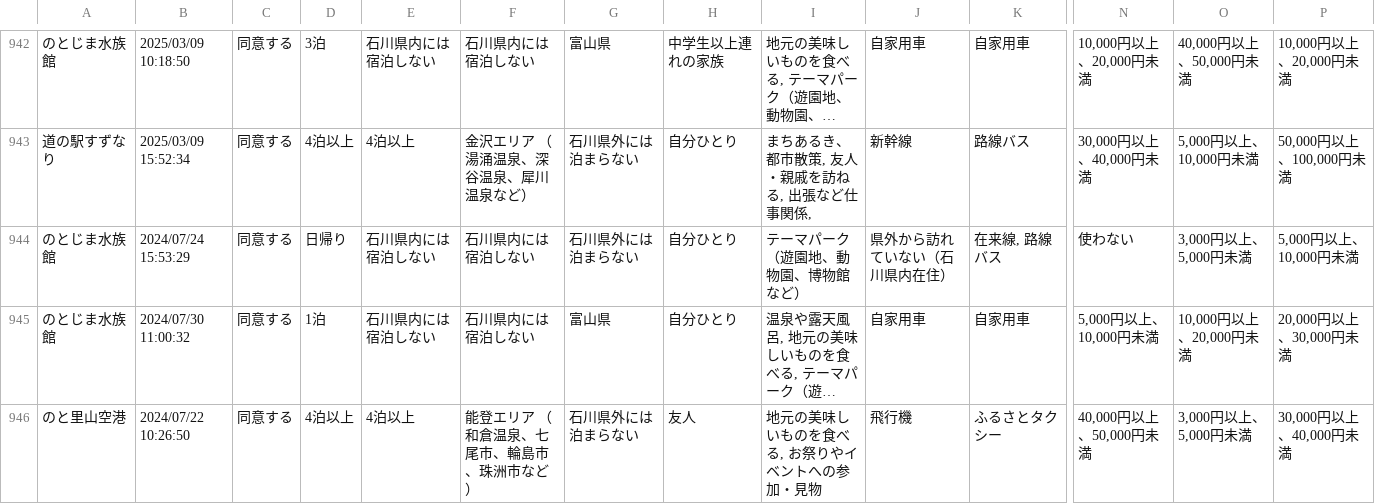
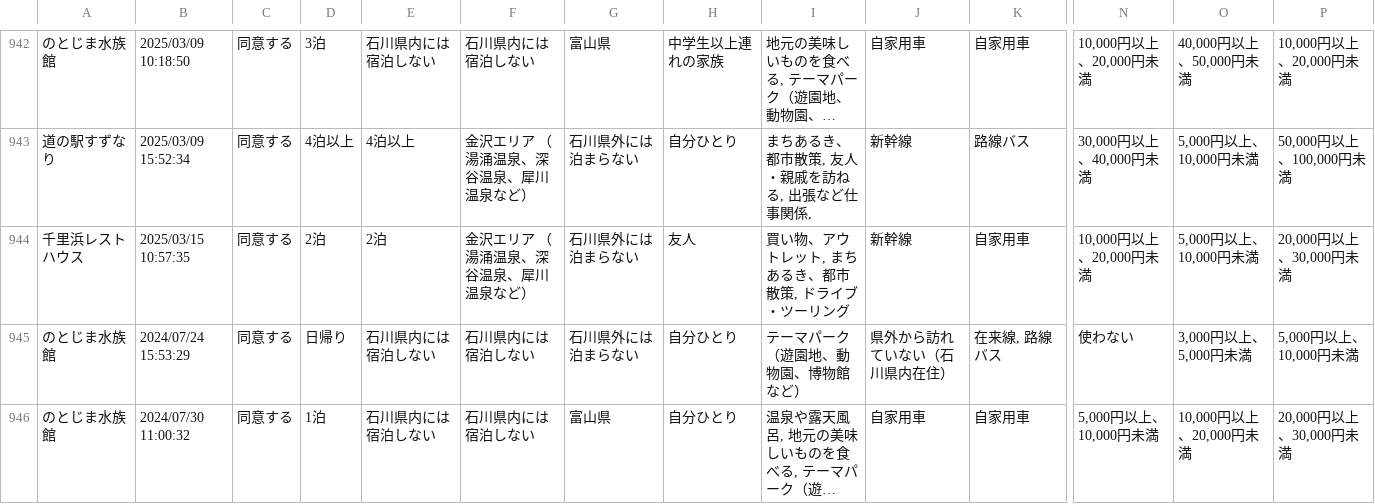
Before and after one commit to code4fukui/ishikawa-kanko-survey, a CSV file: noto.csv, drawn as a sheet; only a part is shown, gaps mark what is left out; the shorter side is filled out with more unchanged rows; long unchanged cells end in …; rows hold the shown columns only; the diff names each change by its address in the sheet, - before the commit and + after, or states it on an @@ line.

Commit message:
update data

```diff
--- a/noto.csv
+++ b/noto.csv
+row 944: 千里浜レストハウス | 2025/03/15 10:57:35 | 同意する | 2泊 | 2泊 | 金沢エリア （湯涌温泉、深谷温泉、犀川温泉など） | 石川県外には泊まらない | 友人 | 買い物、アウトレット, まちあるき、都市散策, ドライブ・ツーリング | 新幹線 | 自家用車 | 10,000円以上、20,000円未満 | 5,000円以上、10,000円未満 | 20,000円以上、30,000円未満
```
Also changed, not shown: 1 other file.
